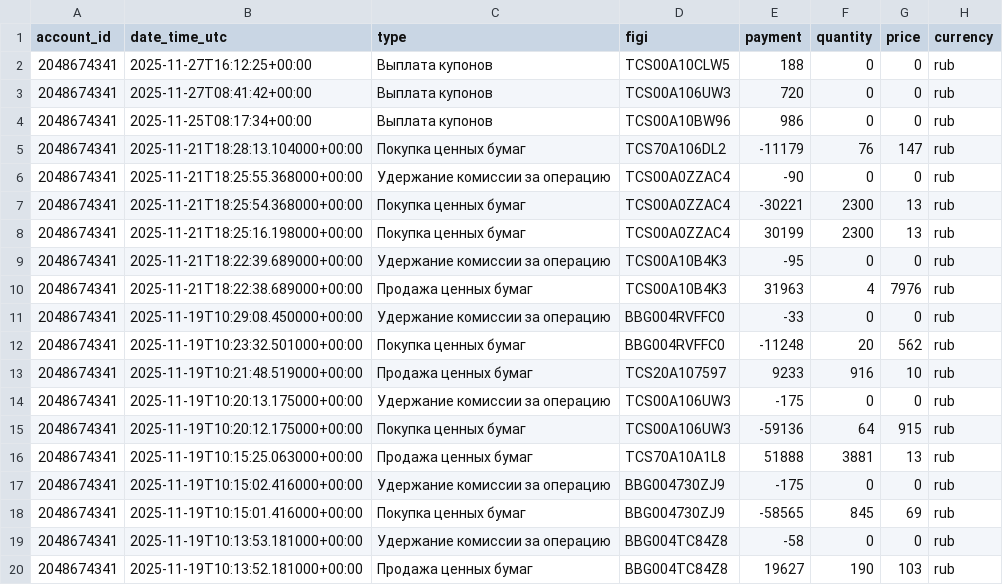
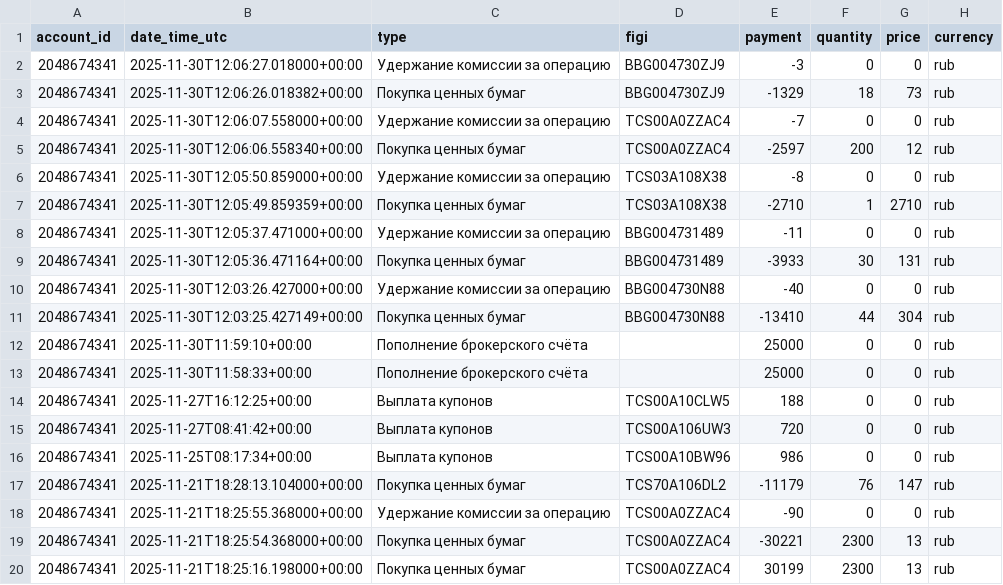
Before and after one commit to BadeevIlya/buffer_repos, a CSV file: operations.csv, drawn as a sheet; only a part is shown; the shorter side is filled out with more unchanged rows.

Commit message:
Update CSV from Sheets

```diff
--- a/operations.csv
+++ b/operations.csv
@@ -1,2 +1,14 @@
 account_id,date_time_utc,type,figi,payment,quantity,price,currency
+2048674341,2025-11-30T12:06:27.018000+00:00,Удержание комиссии за операцию,BBG004730ZJ9,-3,0,0,rub
+2048674341,2025-11-30T12:06:26.018382+00:00,Покупка ценных бумаг,BBG004730ZJ9,-1329,18,73,rub
+2048674341,2025-11-30T12:06:07.558000+00:00,Удержание комиссии за операцию,TCS00A0ZZAC4,-7,0,0,rub
+2048674341,2025-11-30T12:06:06.558340+00:00,Покупка ценных бумаг,TCS00A0ZZAC4,-2597,200,12,rub
+2048674341,2025-11-30T12:05:50.859000+00:00,Удержание комиссии за операцию,TCS03A108X38,-8,0,0,rub
+2048674341,2025-11-30T12:05:49.859359+00:00,Покупка ценных бумаг,TCS03A108X38,-2710,1,2710,rub
+2048674341,2025-11-30T12:05:37.471000+00:00,Удержание комиссии за операцию,BBG004731489,-11,0,0,rub
+2048674341,2025-11-30T12:05:36.471164+00:00,Покупка ценных бумаг,BBG004731489,-3933,30,131,rub
+2048674341,2025-11-30T12:03:26.427000+00:00,Удержание комиссии за операцию,BBG004730N88,-40,0,0,rub
+2048674341,2025-11-30T12:03:25.427149+00:00,Покупка ценных бумаг,BBG004730N88,-13410,44,304,rub
+2048674341,2025-11-30T11:59:10+00:00,Пополнение брокерского счёта,,25000,0,0,rub
+2048674341,2025-11-30T11:58:33+00:00,Пополнение брокерского счёта,,25000,0,0,rub
 2048674341,2025-11-27T16:12:25+00:00,Выплата купонов,TCS00A10CLW5,188,0,0,rub
```
Also changed, not shown: portfolio.csv.
